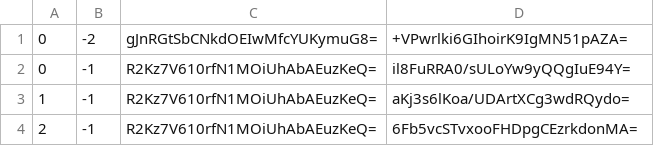
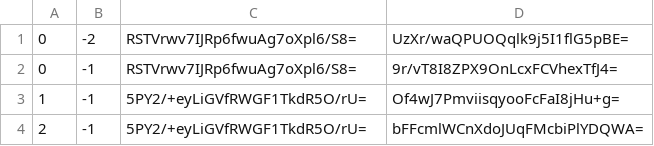
Before and after one commit to counterfitninja/chilled-nether, a CSV file: tiles/zoom.-3/metadata/k.0.-1.csv, drawn as a sheet.

```diff
--- a/tiles/zoom.-3/metadata/k.0.-1.csv
+++ b/tiles/zoom.-3/metadata/k.0.-1.csv
@@ -1,4 +1,4 @@
-0,-2,gJnRGtSbCNkdOEIwMfcYUKymuG8=,+VPwrlki6GIhoirK9IgMN51pAZA=
-0,-1,R2Kz7V610rfN1MOiUhAbAEuzKeQ=,il8FuRRA0/sULoYw9yQQgIuE94Y=
-1,-1,R2Kz7V610rfN1MOiUhAbAEuzKeQ=,aKj3s6lKoa/UDArtXCg3wdRQydo=
-2,-1,R2Kz7V610rfN1MOiUhAbAEuzKeQ=,6Fb5vcSTvxooFHDpgCEzrkdonMA=
+0,-2,RSTVrwv7IJRp6fwuAg7oXpl6/S8=,UzXr/waQPUOQqlk9j5I1flG5pBE=
+0,-1,RSTVrwv7IJRp6fwuAg7oXpl6/S8=,9r/vT8I8ZPX9OnLcxFCVhexTfJ4=
+1,-1,5PY2/+eyLiGVfRWGF1TkdR5O/rU=,Of4wJ7PmviisqyooFcFaI8jHu+g=
+2,-1,5PY2/+eyLiGVfRWGF1TkdR5O/rU=,bFFcmlWCnXdoJUqFMcbiPlYDQWA=
```
Also changed, not shown: tiles/zoom.-1/metadata/k.0.-1.csv, tiles/zoom.-2/metadata/k.0.-1.csv, 1 other file.
